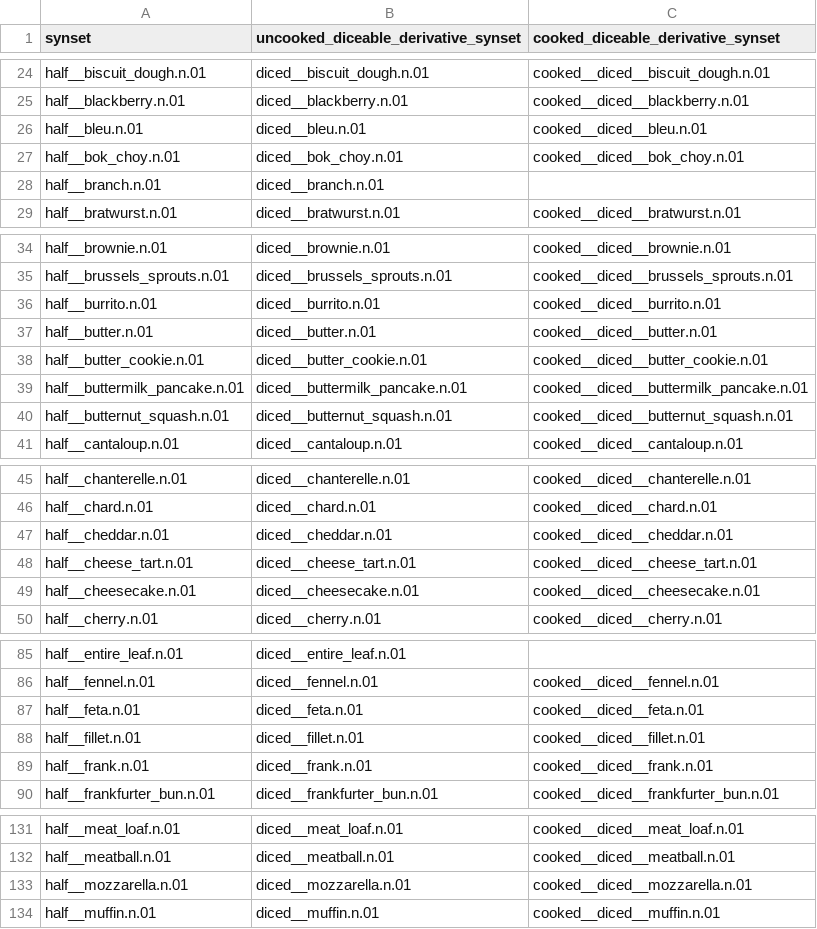
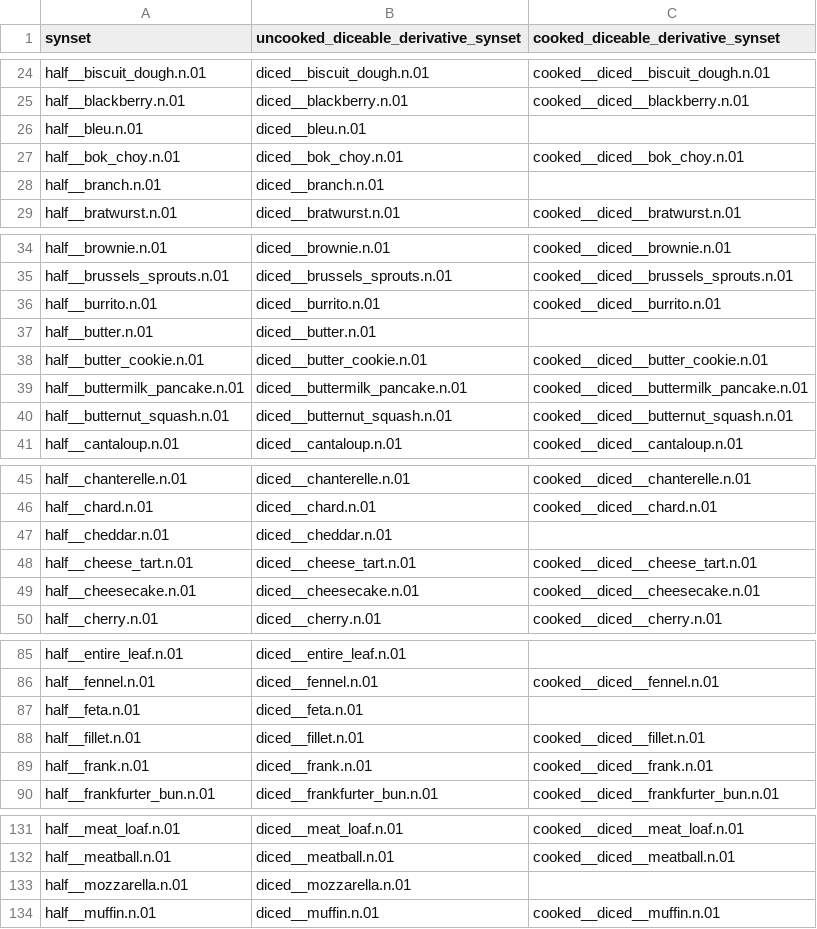
Before and after one commit to StanfordVL/bddl, a CSV file: bddl/generated_data/prop_param_annots/diceable.csv, drawn as a sheet; only a part is shown, gaps mark what is left out; the diff covers the shown part only.

```diff
--- a/bddl/generated_data/prop_param_annots/diceable.csv
+++ b/bddl/generated_data/prop_param_annots/diceable.csv
@@ -25,3 +25,3 @@ half__biscuit_dough.n.01,diced__biscuit_dough.n.01,cooked__diced__biscuit_dough.
 half__blackberry.n.01,diced__blackberry.n.01,cooked__diced__blackberry.n.01
-half__bleu.n.01,diced__bleu.n.01,cooked__diced__bleu.n.01
+half__bleu.n.01,diced__bleu.n.01,
 half__bok_choy.n.01,diced__bok_choy.n.01,cooked__diced__bok_choy.n.01
@@ -36,3 +36,3 @@ half__brussels_sprouts.n.01,diced__brussels_sprouts.n.01,cooked__diced__brussels
 half__burrito.n.01,diced__burrito.n.01,cooked__diced__burrito.n.01
-half__butter.n.01,diced__butter.n.01,cooked__diced__butter.n.01
+half__butter.n.01,diced__butter.n.01,
 half__butter_cookie.n.01,diced__butter_cookie.n.01,cooked__diced__butter_cookie.n.01
@@ -46,3 +46,3 @@ half__chanterelle.n.01,diced__chanterelle.n.01,cooked__diced__chanterelle.n.01
 half__chard.n.01,diced__chard.n.01,cooked__diced__chard.n.01
-half__cheddar.n.01,diced__cheddar.n.01,cooked__diced__cheddar.n.01
+half__cheddar.n.01,diced__cheddar.n.01,
 half__cheese_tart.n.01,diced__cheese_tart.n.01,cooked__diced__cheese_tart.n.01
@@ -86,3 +86,3 @@ half__entire_leaf.n.01,diced__entire_leaf.n.01,
 half__fennel.n.01,diced__fennel.n.01,cooked__diced__fennel.n.01
-half__feta.n.01,diced__feta.n.01,cooked__diced__feta.n.01
+half__feta.n.01,diced__feta.n.01,
 half__fillet.n.01,diced__fillet.n.01,cooked__diced__fillet.n.01
@@ -132,3 +132,3 @@ half__meat_loaf.n.01,diced__meat_loaf.n.01,cooked__diced__meat_loaf.n.01
 half__meatball.n.01,diced__meatball.n.01,cooked__diced__meatball.n.01
-half__mozzarella.n.01,diced__mozzarella.n.01,cooked__diced__mozzarella.n.01
+half__mozzarella.n.01,diced__mozzarella.n.01,
 half__muffin.n.01,diced__muffin.n.01,cooked__diced__muffin.n.01
```
Also changed, not shown: 1 edited cell elsewhere in this file, bddl/generated_data/prop_param_annots/cookable.csv, bddl/generated_data/prop_param_annots/flammable.csv, 1 other file.
